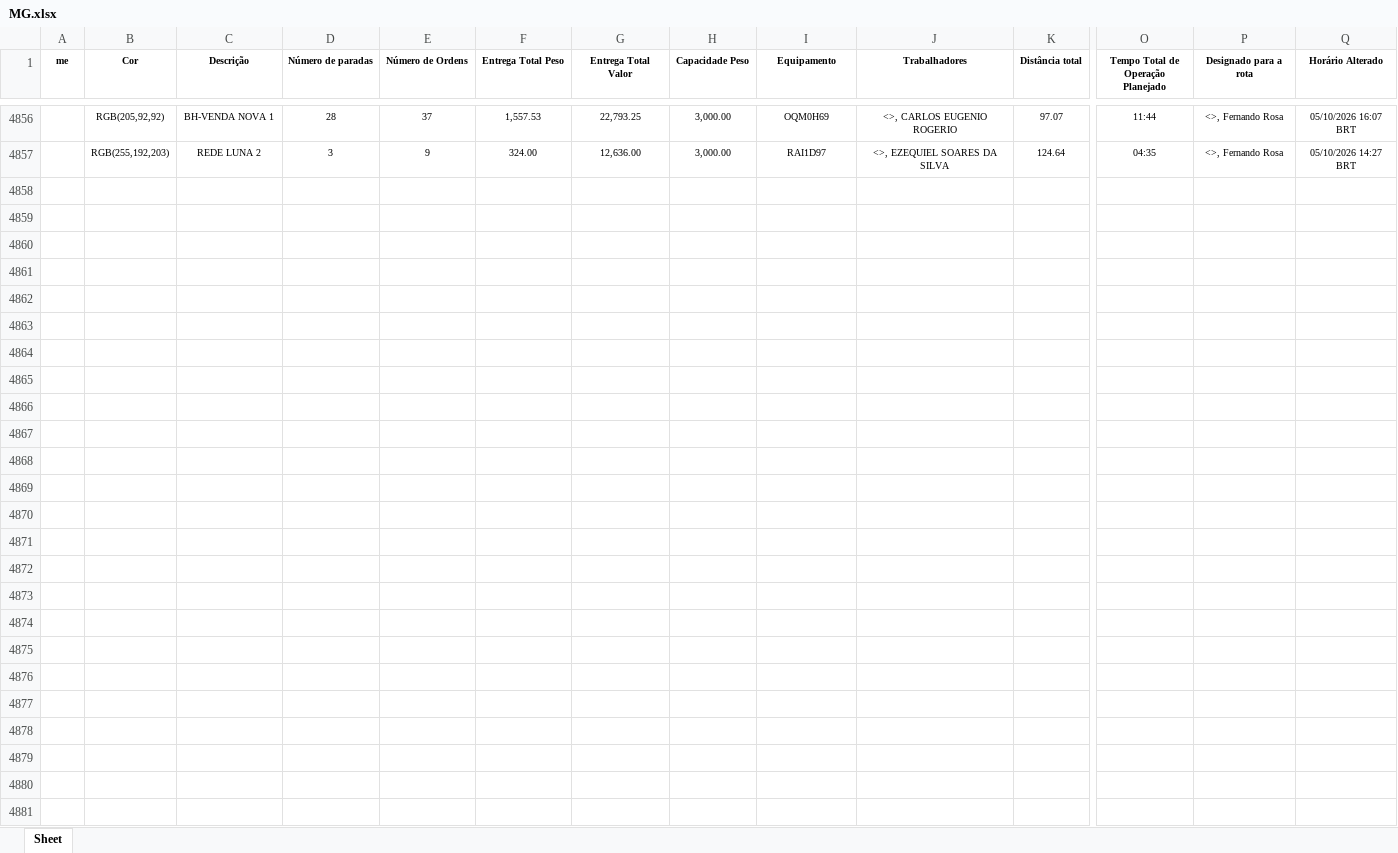
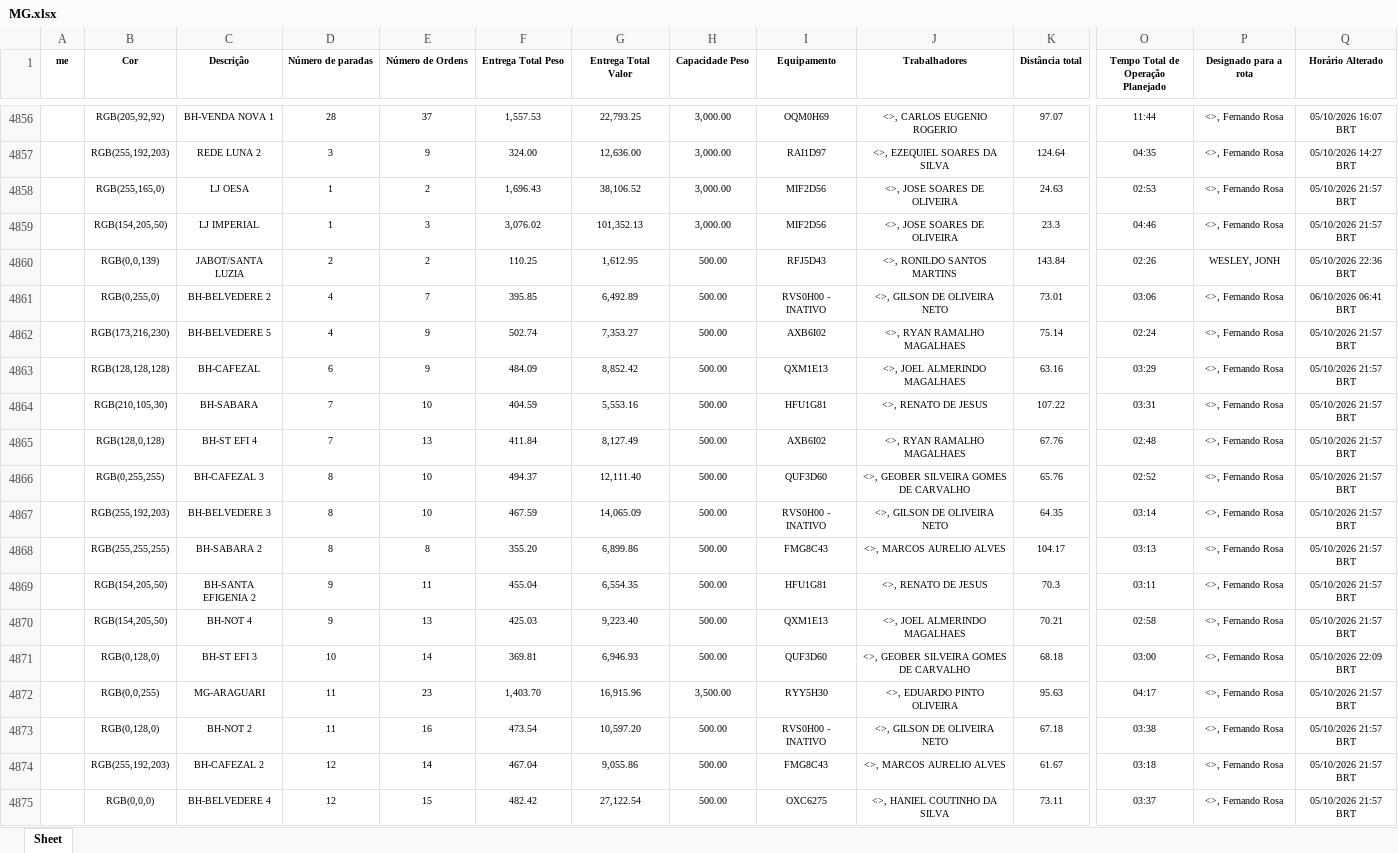
Before and after one commit to Dioney146/DADOSEFATOS, an Excel workbook: dados/MG.xlsx, sheet Sheet, drawn as a sheet; only a part is shown, gaps mark what is left out; values as stored, in another font and other column widths than the file's, no borders; table styles not drawn; rows hold the shown columns only; the diff covers the shown part only; the diff names each change by its address in the sheet, - before the commit and + after, or states it on an @@ line.

```diff
--- a/dados/MG.xlsx (sheet Sheet)
+++ b/dados/MG.xlsx (sheet Sheet)
+row 4858:  | RGB(255,165,0) | LJ OESA | 1 | 2 | 1,696.43 | 38,106.52 | 3,000.00 | MIF2D56 | <>, JOSE SOARES DE OLIVEIRA | 24.63 | 02:53 | <>, Fernando Rosa | 05/10/2026 21:57 BRT
+row 4859:  | RGB(154,205,50) | LJ IMPERIAL | 1 | 3 | 3,076.02 | 101,352.13 | 3,000.00 | MIF2D56 | <>, JOSE SOARES DE OLIVEIRA | 23.3 | 04:46 | <>, Fernando Rosa | 05/10/2026 21:57 BRT
+row 4860:  | RGB(0,0,139) | JABOT/SANTA LUZIA | 2 | 2 | 110.25 | 1,612.95 | 500.00 | RFJ5D43 | <>, RONILDO SANTOS MARTINS | 143.84 | 02:26 | WESLEY, JONH | 05/10/2026 22:36 BRT
+row 4861:  | RGB(0,255,0) | BH-BELVEDERE 2 | 4 | 7 | 395.85 | 6,492.89 | 500.00 | RVS0H00 - INATIVO | <>, GILSON DE OLIVEIRA NETO | 73.01 | 03:06 | <>, Fernando Rosa | 06/10/2026 06:41 BRT
+row 4862:  | RGB(173,216,230) | BH-BELVEDERE 5 | 4 | 9 | 502.74 | 7,353.27 | 500.00 | AXB6I02 | <>, RYAN RAMALHO MAGALHAES | 75.14 | 02:24 | <>, Fernando Rosa | 05/10/2026 21:57 BRT
+row 4863:  | RGB(128,128,128) | BH-CAFEZAL | 6 | 9 | 484.09 | 8,852.42 | 500.00 | QXM1E13 | <>, JOEL ALMERINDO MAGALHAES | 63.16 | 03:29 | <>, Fernando Rosa | 05/10/2026 21:57 BRT
+row 4864:  | RGB(210,105,30) | BH-SABARA | 7 | 10 | 404.59 | 5,553.16 | 500.00 | HFU1G81 | <>, RENATO DE JESUS | 107.22 | 03:31 | <>, Fernando Rosa | 05/10/2026 21:57 BRT
+row 4865:  | RGB(128,0,128) | BH-ST EFI 4 | 7 | 13 | 411.84 | 8,127.49 | 500.00 | AXB6I02 | <>, RYAN RAMALHO MAGALHAES | 67.76 | 02:48 | <>, Fernando Rosa | 05/10/2026 21:57 BRT
+row 4866:  | RGB(0,255,255) | BH-CAFEZAL 3 | 8 | 10 | 494.37 | 12,111.40 | 500.00 | QUF3D60 | <>, GEOBER SILVEIRA GOMES DE CARVALHO | 65.76 | 02:52 | <>, Fernando Rosa | 05/10/2026 21:57 BRT
+row 4867:  | RGB(255,192,203) | BH-BELVEDERE 3 | 8 | 10 | 467.59 | 14,065.09 | 500.00 | RVS0H00 - INATIVO | <>, GILSON DE OLIVEIRA NETO | 64.35 | 03:14 | <>, Fernando Rosa | 05/10/2026 21:57 BRT
+row 4868:  | RGB(255,255,255) | BH-SABARA 2 | 8 | 8 | 355.20 | 6,899.86 | 500.00 | FMG8C43 | <>, MARCOS AURELIO ALVES | 104.17 | 03:13 | <>, Fernando Rosa | 05/10/2026 21:57 BRT
+row 4869:  | RGB(154,205,50) | BH-SANTA EFIGENIA 2 | 9 | 11 | 455.04 | 6,554.35 | 500.00 | HFU1G81 | <>, RENATO DE JESUS | 70.3 | 03:11 | <>, Fernando Rosa | 05/10/2026 21:57 BRT
+row 4870:  | RGB(154,205,50) | BH-NOT 4 | 9 | 13 | 425.03 | 9,223.40 | 500.00 | QXM1E13 | <>, JOEL ALMERINDO MAGALHAES | 70.21 | 02:58 | <>, Fernando Rosa | 05/10/2026 21:57 BRT
+row 4871:  | RGB(0,128,0) | BH-ST EFI 3 | 10 | 14 | 369.81 | 6,946.93 | 500.00 | QUF3D60 | <>, GEOBER SILVEIRA GOMES DE CARVALHO | 68.18 | 03:00 | <>, Fernando Rosa | 05/10/2026 22:09 BRT
+row 4872:  | RGB(0,0,255) | MG-ARAGUARI | 11 | 23 | 1,403.70 | 16,915.96 | 3,500.00 | RYY5H30 | <>, EDUARDO PINTO OLIVEIRA | 95.63 | 04:17 | <>, Fernando Rosa | 05/10/2026 21:57 BRT
+row 4873:  | RGB(0,128,0) | BH-NOT 2 | 11 | 16 | 473.54 | 10,597.20 | 500.00 | RVS0H00 - INATIVO | <>, GILSON DE OLIVEIRA NETO | 67.18 | 03:38 | <>, Fernando Rosa | 05/10/2026 21:57 BRT
+row 4874:  | RGB(255,192,203) | BH-CAFEZAL 2 | 12 | 14 | 467.04 | 9,055.86 | 500.00 | FMG8C43 | <>, MARCOS AURELIO ALVES | 61.67 | 03:18 | <>, Fernando Rosa | 05/10/2026 21:57 BRT
+row 4875:  | RGB(0,0,0) | BH-BELVEDERE 4 | 12 | 15 | 482.42 | 27,122.54 | 500.00 | OXC6275 | <>, HANIEL COUTINHO DA SILVA | 73.11 | 03:37 | <>, Fernando Rosa | 05/10/2026 21:57 BRT
```
Also changed, not shown: 42 added rows elsewhere in this sheet, dados/AM.xlsx, dados/BA.xlsx, 5 other files.
